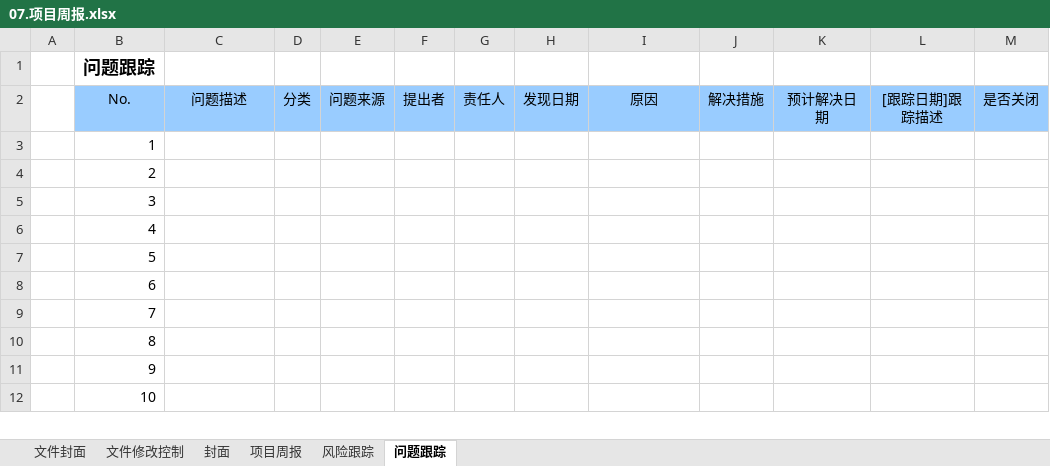
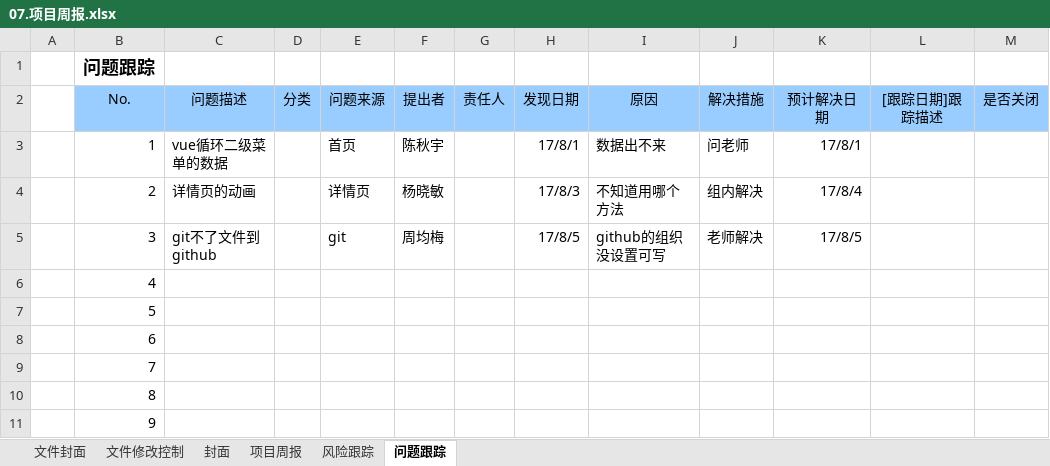
Before and after one commit to YZC999/mi-vue, an Excel workbook: 文档/交付文档模板/07.项目周报.xlsx, sheet 问题跟踪, drawn as a sheet; only a part is shown; the shorter side is filled out with more unchanged rows; values as stored, in another font and other column widths than the file's, no borders; charts and pictures and conditional formats not drawn; the diff names each change by its address in the sheet, - before the commit and + after, or states it on an @@ line.

```diff
--- a/文档/交付文档模板/07.项目周报.xlsx (sheet 问题跟踪)
+++ b/文档/交付文档模板/07.项目周报.xlsx (sheet 问题跟踪)
-C3 (问题描述): (empty)
+C3 (问题描述): vue循环二级菜单的数据
-E3 (问题来源): (empty)
+E3 (问题来源): 首页
-F3 (提出者): (empty)
+F3 (提出者): 陈秋宇
-H3 (发现日期): (empty)
+H3 (发现日期): 17/8/1
-I3 (原因): (empty)
+I3 (原因): 数据出不来
-J3 (解决措施): (empty)
+J3 (解决措施): 问老师
-K3 (预计解决日期): (empty)
+K3 (预计解决日期): 17/8/1
-C4 (问题描述): (empty)
+C4 (问题描述): 详情页的动画
-E4 (问题来源): (empty)
+E4 (问题来源): 详情页
-F4 (提出者): (empty)
+F4 (提出者): 杨晓敏
-H4 (发现日期): (empty)
+H4 (发现日期): 17/8/3
-I4 (原因): (empty)
+I4 (原因): 不知道用哪个方法
-J4 (解决措施): (empty)
+J4 (解决措施): 组内解决
-K4 (预计解决日期): (empty)
+K4 (预计解决日期): 17/8/4
-C5 (问题描述): (empty)
+C5 (问题描述): git不了文件到github
-E5 (问题来源): (empty)
+E5 (问题来源): git
-F5 (提出者): (empty)
+F5 (提出者): 周均梅
-H5 (发现日期): (empty)
+H5 (发现日期): 17/8/5
-I5 (原因): (empty)
+I5 (原因): github的组织没设置可写
-J5 (解决措施): (empty)
+J5 (解决措施): 老师解决
-K5 (预计解决日期): (empty)
+K5 (预计解决日期): 17/8/5
```
Also changed, not shown: sheet 项目周报, charts or pictures, 文档/交付文档模板/10.项目总结报告.xlsx, 10 other files.
